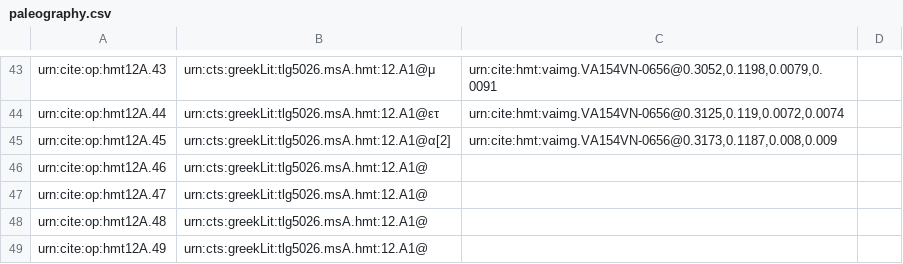
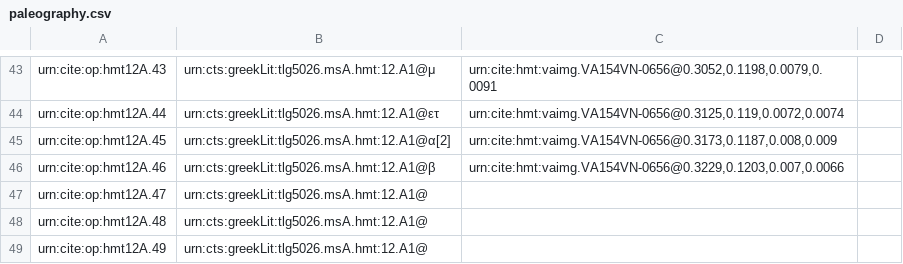
Before and after one commit to HMT-seminar-2014/hmt-12A, a CSV file: collections/paleography.csv, drawn as a sheet; only a part is shown, gaps mark what is left out.

Commit message:
Update paleography.csv

```diff
--- a/collections/paleography.csv
+++ b/collections/paleography.csv
@@ -45,3 +45,3 @@ urn:cite:op:hmt12A.44,urn:cts:greekLit:tlg5026.msA.hmt:12.A1@ετ,"urn:cite:hmt:
 urn:cite:op:hmt12A.45,urn:cts:greekLit:tlg5026.msA.hmt:12.A1@α[2],"urn:cite:hmt:vaimg.VA154VN-0656@0.3173,0.1187,0.008,0.009",
-urn:cite:op:hmt12A.46,urn:cts:greekLit:tlg5026.msA.hmt:12.A1@,"",
+urn:cite:op:hmt12A.46,urn:cts:greekLit:tlg5026.msA.hmt:12.A1@β,"urn:cite:hmt:vaimg.VA154VN-0656@0.3229,0.1203,0.007,0.0066",
 urn:cite:op:hmt12A.47,urn:cts:greekLit:tlg5026.msA.hmt:12.A1@,"",
```
